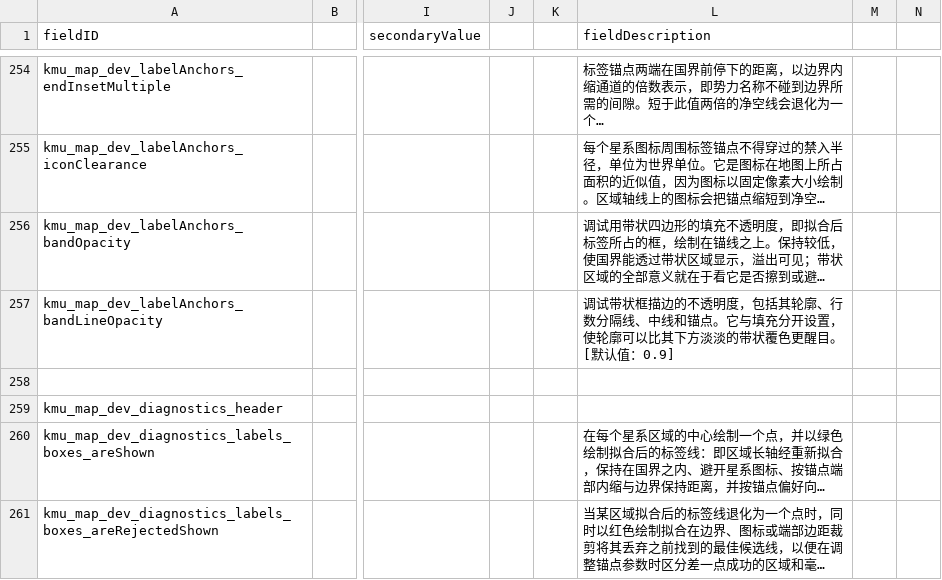
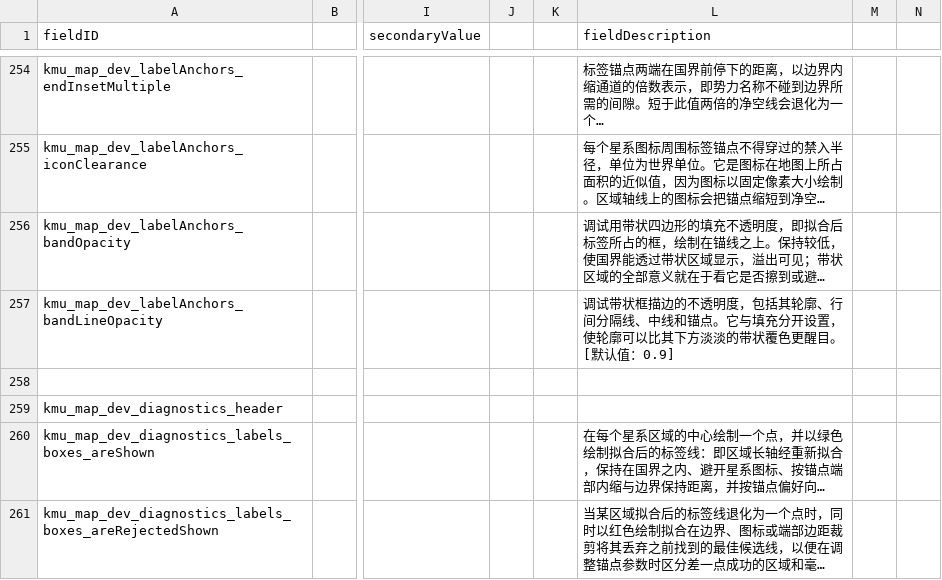
Before and after one commit to Klark-Morrigan/Starsector-Mod-KMU, a CSV file: localisation/zh-hans/LunaSettings.csv, drawn as a sheet; only a part is shown, gaps mark what is left out; long unchanged cells end in …; the diff names each change by its address in the sheet, - before the commit and + after, or states it on an @@ line.

```diff
--- a/localisation/zh-hans/LunaSettings.csv
+++ b/localisation/zh-hans/LunaSettings.csv
-L257 (fieldDescription): …轮廓、行数分隔线、…
+L257 (fieldDescription): …轮廓、行间分隔线、…
```
Also changed, not shown: 26 other files.
